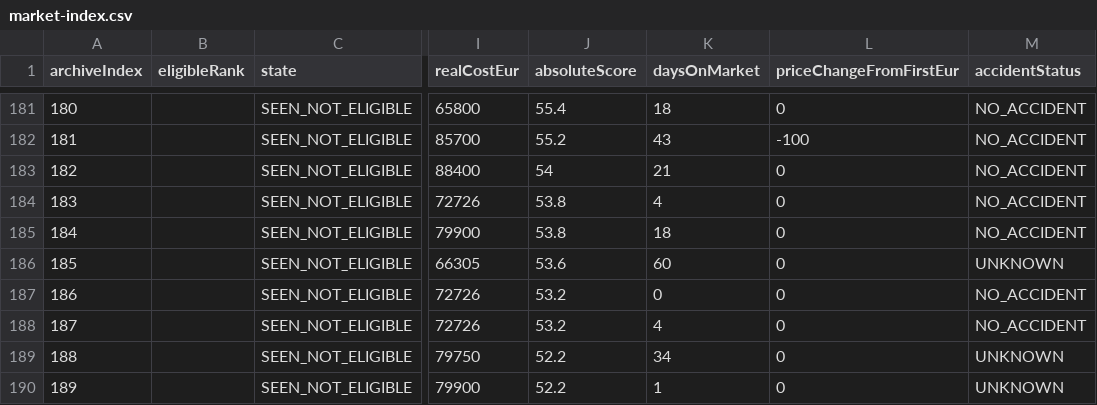
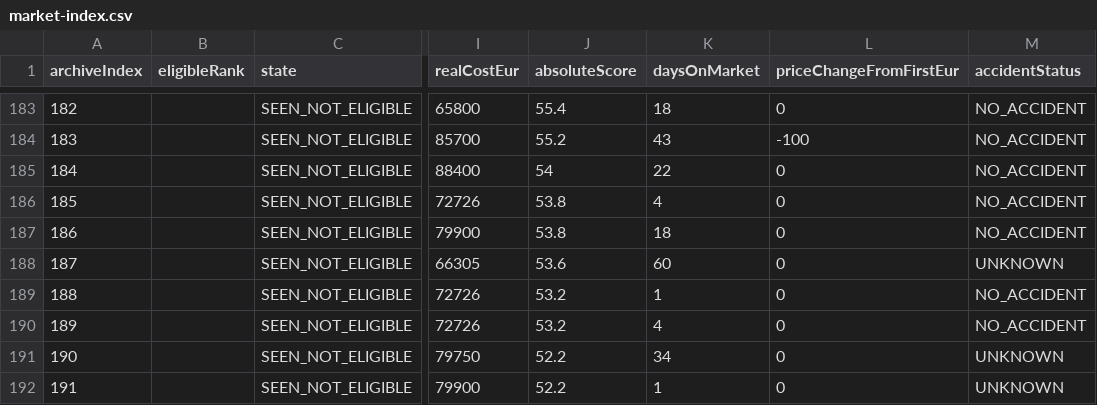
Before and after one commit to gheorghevasilica-oss/Porsche-Hunter, a CSV file: market-index.csv, drawn as a sheet; only a part is shown, gaps mark what is left out; addresses are those after the commit; the diff covers the shown part only; the diff names each change by its address in the sheet, - before the commit and + after, or states it on an @@ line.

```diff
--- a/market-index.csv
+++ b/market-index.csv
@@ column A (archiveIndex) renumbered from row 34 down @@
-K185 (daysOnMarket): 21
+K185 (daysOnMarket): 22
-K189 (daysOnMarket): 0
+K189 (daysOnMarket): 1
```
Also changed, not shown: 3 added rows and 21 edited cells elsewhere in this file, 4 other files.
